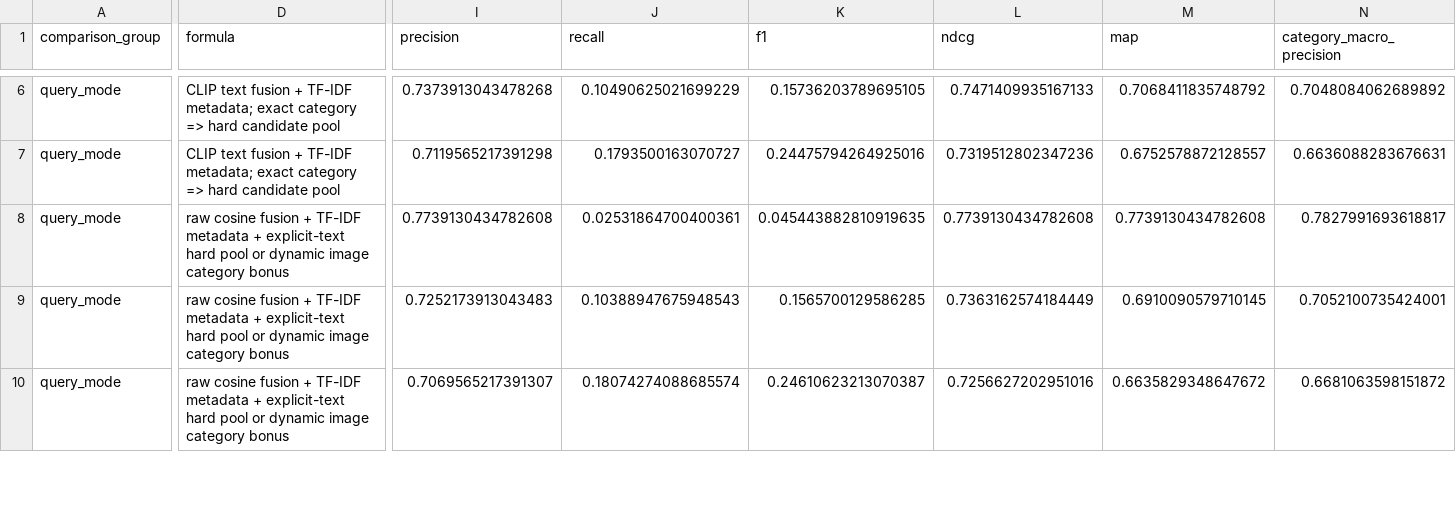
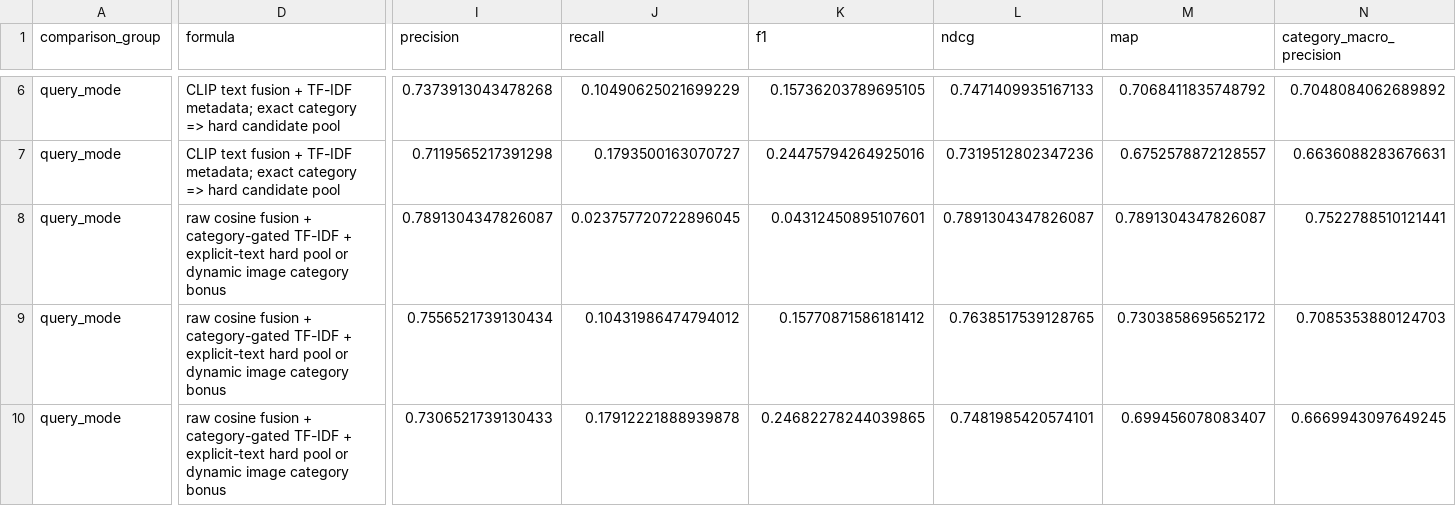
Before and after one commit to Pun-2510/clothes-styling-system, a CSV file: docs/reports/evidence/final_experiments/run_details/seed_42/system_pipeline/comparison.csv, drawn as a sheet; only a part is shown, gaps mark what is left out; the diff covers the shown part only; the diff names each change by its address in the sheet, - before the commit and + after, or states it on an @@ line.

```diff
--- a/docs/reports/evidence/final_experiments/run_details/seed_42/system_pipeline/comparison.csv
+++ b/docs/reports/evidence/final_experiments/run_details/seed_42/system_pipeline/comparison.csv
-D8:D10 (formula): …fusion + TF-IDF metadata + explicit-text…
+D8:D10 (formula): …fusion + category-gated TF-IDF + explicit-text…
-I8 (precision): 0.7739130434782608
+I8 (precision): 0.7891304347826087
-J8 (recall): 0.02531864700400361
+J8 (recall): 0.023757720722896045
-K8 (f1): 0.045443882810919635
+K8 (f1): 0.04312450895107601
-L8 (ndcg): 0.7739130434782608
+L8 (ndcg): 0.7891304347826087
-M8 (map): 0.7739130434782608
+M8 (map): 0.7891304347826087
-N8 (category_macro_precision): 0.7827991693618817
+N8 (category_macro_precision): 0.7522788510121441
-I9 (precision): 0.7252173913043483
+I9 (precision): 0.7556521739130434
-J9 (recall): 0.10388947675948543
+J9 (recall): 0.10431986474794012
-K9 (f1): 0.1565700129586285
+K9 (f1): 0.15770871586181412
-L9 (ndcg): 0.7363162574184449
+L9 (ndcg): 0.7638517539128765
-M9 (map): 0.6910090579710145
+M9 (map): 0.7303858695652172
-N9 (category_macro_precision): 0.7052100735424001
+N9 (category_macro_precision): 0.7085353880124703
-I10 (precision): 0.7069565217391307
+I10 (precision): 0.7306521739130433
-J10 (recall): 0.18074274088685574
+J10 (recall): 0.17912221888939878
-K10 (f1): 0.24610623213070387
+K10 (f1): 0.24682278244039865
-L10 (ndcg): 0.7256627202951016
+L10 (ndcg): 0.7481985420574101
-M10 (map): 0.6635829348647672
+M10 (map): 0.699456078083407
-N10 (category_macro_precision): 0.6681063598151872
+N10 (category_macro_precision): 0.6669943097649245
```
Also changed, not shown: 134 edited cells elsewhere in this file, docs/reports/evidence/final_experiments/run_details/seed_2026/system_pipeline/comparison.csv, docs/reports/evidence/final_experiments/run_details/seed_2026/system_pipeline/comparison_by_category.csv, 27 other files.
